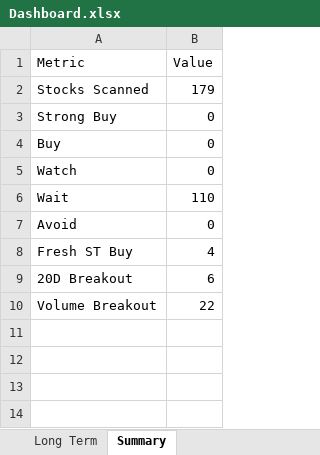
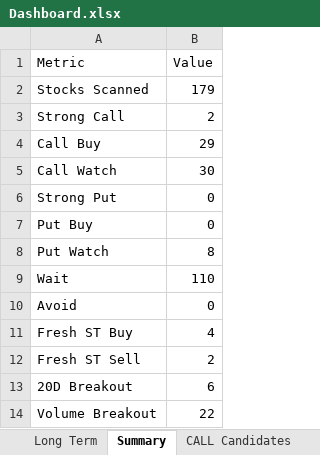
Before and after one commit to megha29875-ship-it/AQSD, an Excel workbook: Output/Dashboard.xlsx, sheet Summary, drawn as a sheet; values as stored, in another font and other column widths than the file's, no borders; removed rows and columns are numbered as before the commit, all else as after; the diff names each change by its address in the sheet, - before the commit and + after, or states it on an @@ line.

```diff
--- a/Output/Dashboard.xlsx (sheet Summary)
+++ b/Output/Dashboard.xlsx (sheet Summary)
+sheet tab: CALL Candidates
+row 3: Strong Call | 2
+row 4: Call Buy | 29
+row 5: Call Watch | 30
-A6 (Metric): Strong Buy
+A6 (Metric): Strong Put
-A7 (Metric): Buy
+A7 (Metric): Put Buy
-row 5: Watch | 0
+row 8: Put Watch | 8
+row 12: Fresh ST Sell | 2
```
Also changed, not shown: sheet HOME, other sheet tabs, 7 other files.
